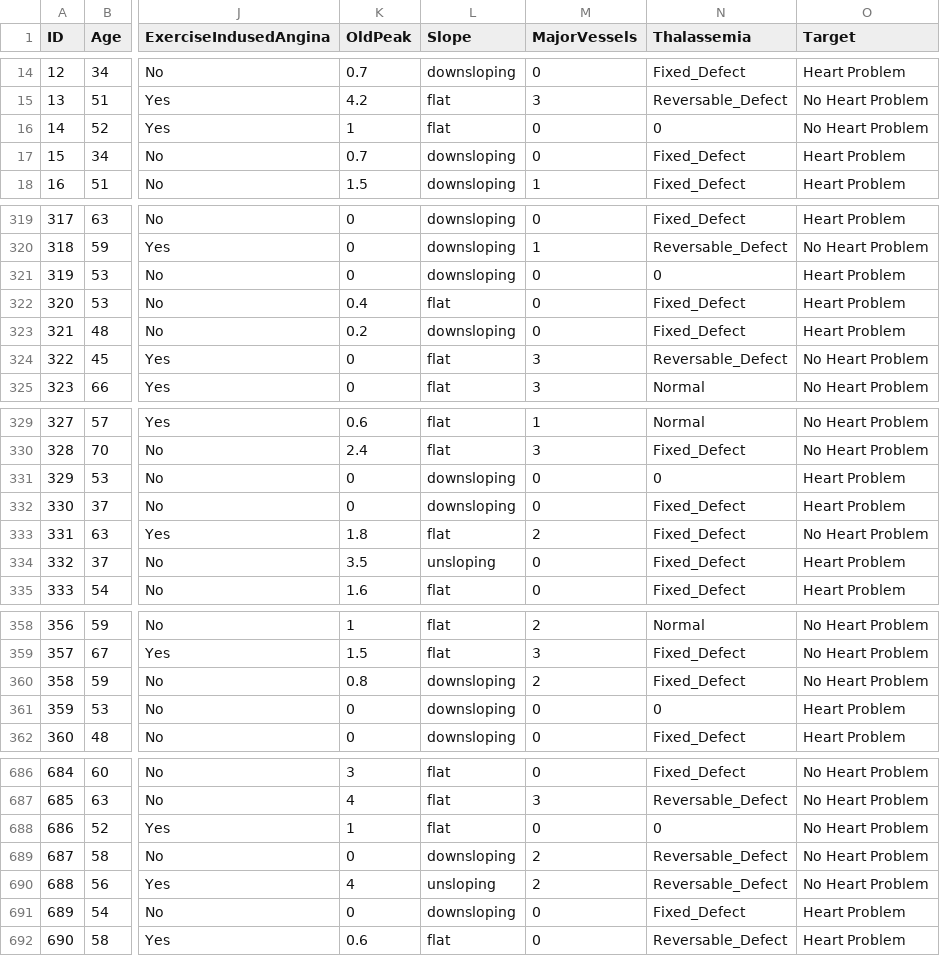
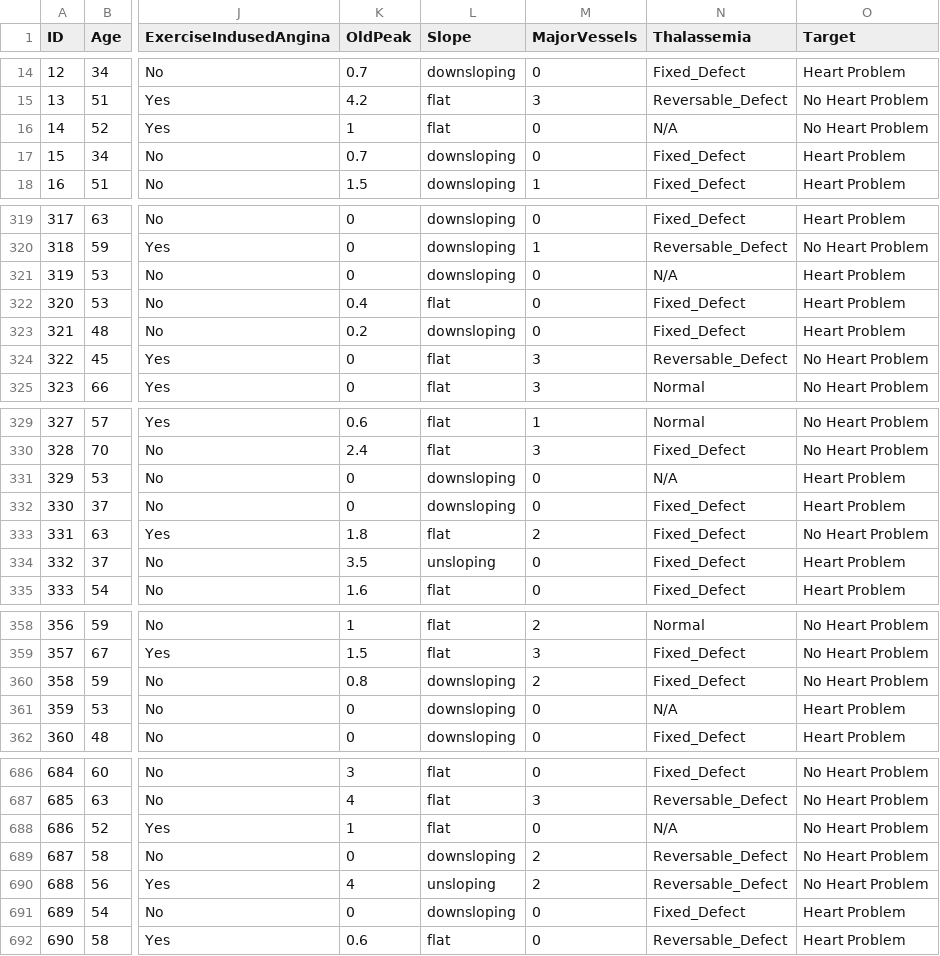
Before and after one commit to letisalbal/Final-Project, a CSV file: heart_cleaned.csv, drawn as a sheet; only a part is shown, gaps mark what is left out; the diff covers the shown part only; the diff names each change by its address in the sheet, - before the commit and + after, or states it on an @@ line.

Commit message:
new commit

```diff
--- a/heart_cleaned.csv
+++ b/heart_cleaned.csv
-N16 (Thalassemia): 0
+N16 (Thalassemia): N/A
-N321 (Thalassemia): 0
+N321 (Thalassemia): N/A
-N331 (Thalassemia): 0
+N331 (Thalassemia): N/A
-N361 (Thalassemia): 0
+N361 (Thalassemia): N/A
-N688 (Thalassemia): 0
+N688 (Thalassemia): N/A
```
Also changed, not shown: 2 edited cells elsewhere in this file.
